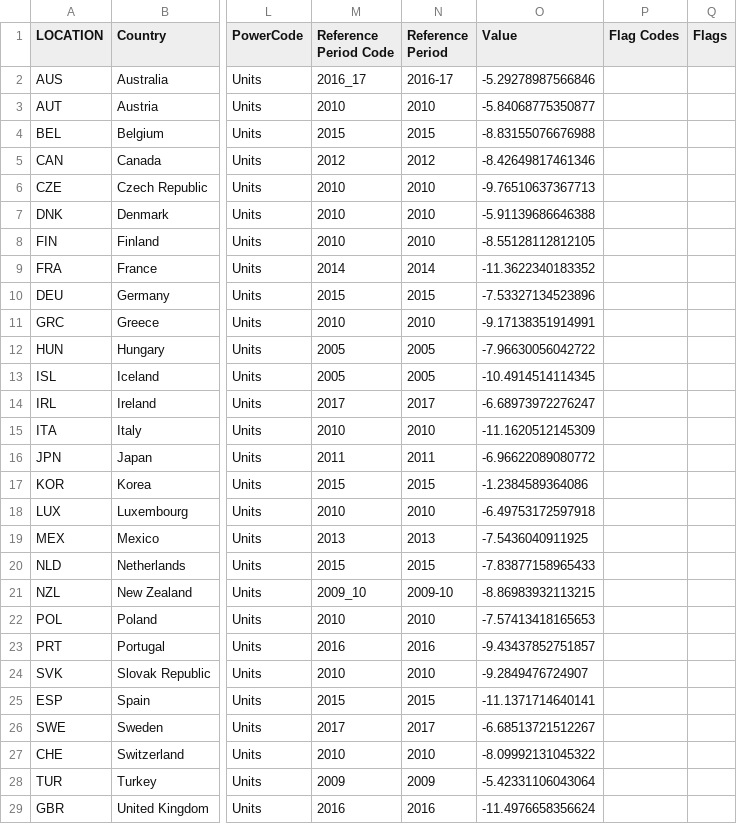
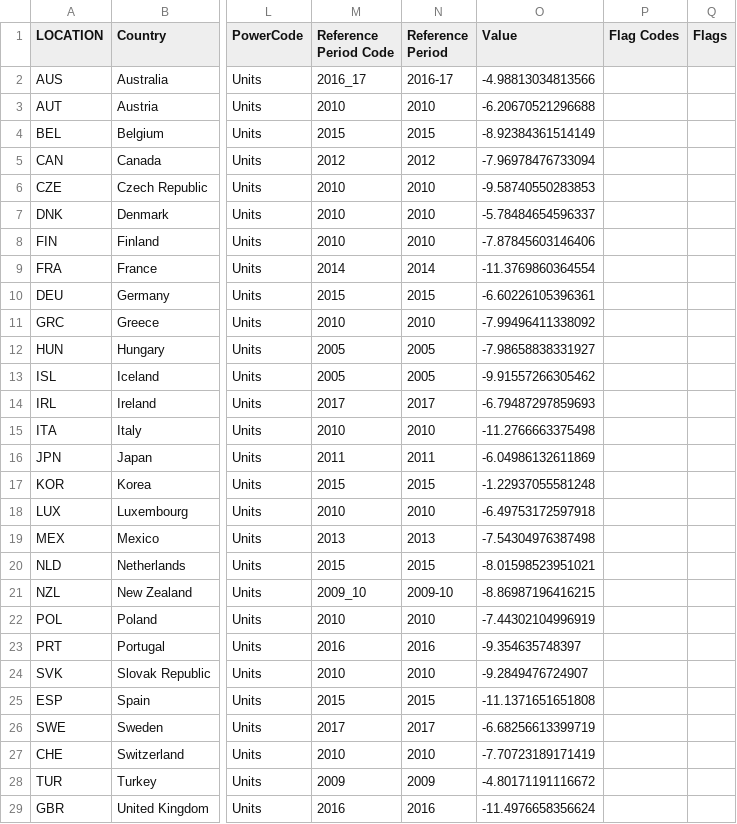
Before and after one commit to oecd/EO-Outlook_chart_3, a TSV file: data/EO107_INTERNET_1.tsv, drawn as a sheet; only a part is shown, gaps mark what is left out; the diff covers the shown part only; the diff names each change by its address in the sheet, - before the commit and + after, or states it on an @@ line.

Commit message:
new data and change url

```diff
--- a/data/EO107_INTERNET_1.tsv
+++ b/data/EO107_INTERNET_1.tsv
-O2 (Value): -5.29278987566846
+O2 (Value): -4.98813034813566
-O3 (Value): -5.84068775350877
+O3 (Value): -6.20670521296688
-O4 (Value): -8.83155076676988
+O4 (Value): -8.92384361514149
-O5 (Value): -8.42649817461346
+O5 (Value): -7.96978476733094
-O6 (Value): -9.76510637367713
+O6 (Value): -9.58740550283853
-O7 (Value): -5.91139686646388
+O7 (Value): -5.78484654596337
-O8 (Value): -8.55128112812105
+O8 (Value): -7.87845603146406
-O9 (Value): -11.3622340183352
+O9 (Value): -11.3769860364554
-O10 (Value): -7.53327134523896
+O10 (Value): -6.60226105396361
-O11 (Value): -9.17138351914991
+O11 (Value): -7.99496411338092
-O12 (Value): -7.96630056042722
+O12 (Value): -7.98658838331927
-O13 (Value): -10.4914514114345
+O13 (Value): -9.91557266305462
-O14 (Value): -6.68973972276247
+O14 (Value): -6.79487297859693
-O15 (Value): -11.1620512145309
+O15 (Value): -11.2766663375498
-O16 (Value): -6.96622089080772
+O16 (Value): -6.04986132611869
-O17 (Value): -1.2384589364086
+O17 (Value): -1.22937055581248
-O19 (Value): -7.5436040911925
+O19 (Value): -7.54304976387498
-O20 (Value): -7.83877158965433
+O20 (Value): -8.01598523951021
-O21 (Value): -8.86983932113215
+O21 (Value): -8.86987196416215
-O22 (Value): -7.57413418165653
+O22 (Value): -7.44302104996919
-O23 (Value): -9.43437852751857
+O23 (Value): -9.354635748397
-O25 (Value): -11.1371714640141
+O25 (Value): -11.1371651651808
-O26 (Value): -6.68513721512267
+O26 (Value): -6.68256613399719
-O27 (Value): -8.09992131045322
+O27 (Value): -7.70723189171419
-O28 (Value): -5.42331106043064
+O28 (Value): -4.80171191116672
```
Also changed, not shown: 12 edited cells elsewhere in this file, data/EO107_INTERNET_2.tsv, 1 other file.
